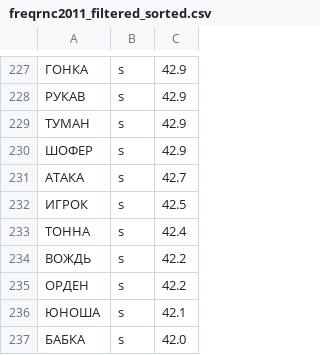
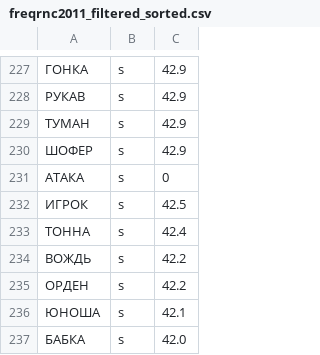
Before and after one commit to FolloW12587/SquardleUI, a CSV file: SquardleUI/Resources/freqrnc2011_filtered_sorted.csv, drawn as a sheet; only a part is shown, gaps mark what is left out.

```diff
--- a/SquardleUI/Resources/freqrnc2011_filtered_sorted.csv
+++ b/SquardleUI/Resources/freqrnc2011_filtered_sorted.csv
@@ -230,3 +230,3 @@
 ШОФЕР	s	42.9
-АТАКА	s	42.7
+АТАКА	s	0
 ИГРОК	s	42.5
```
Also changed, not shown: 5 other files.
